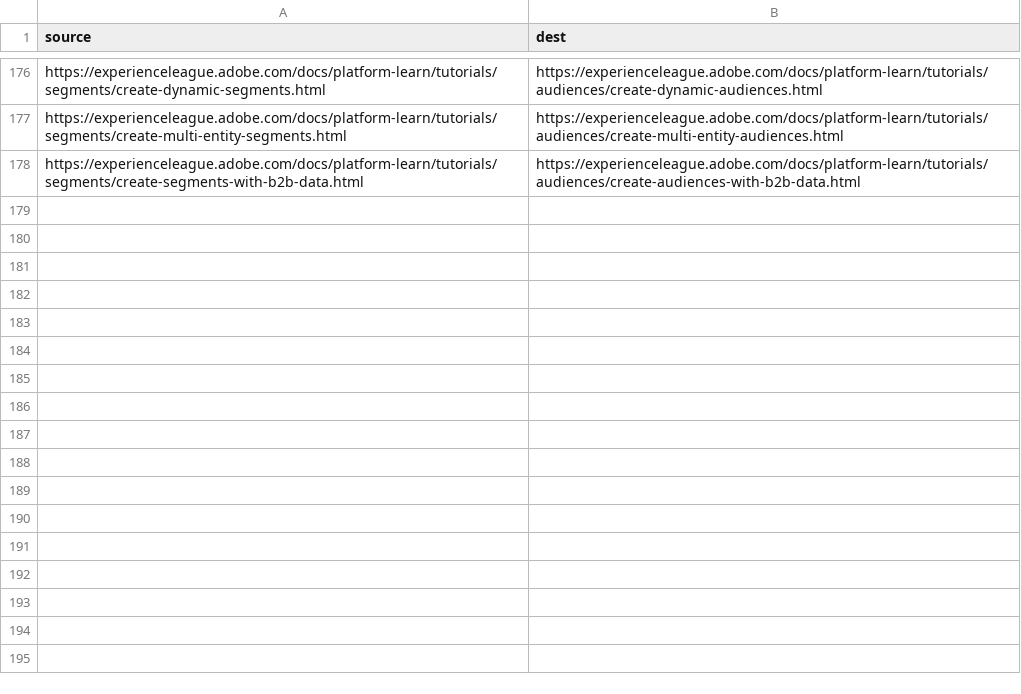
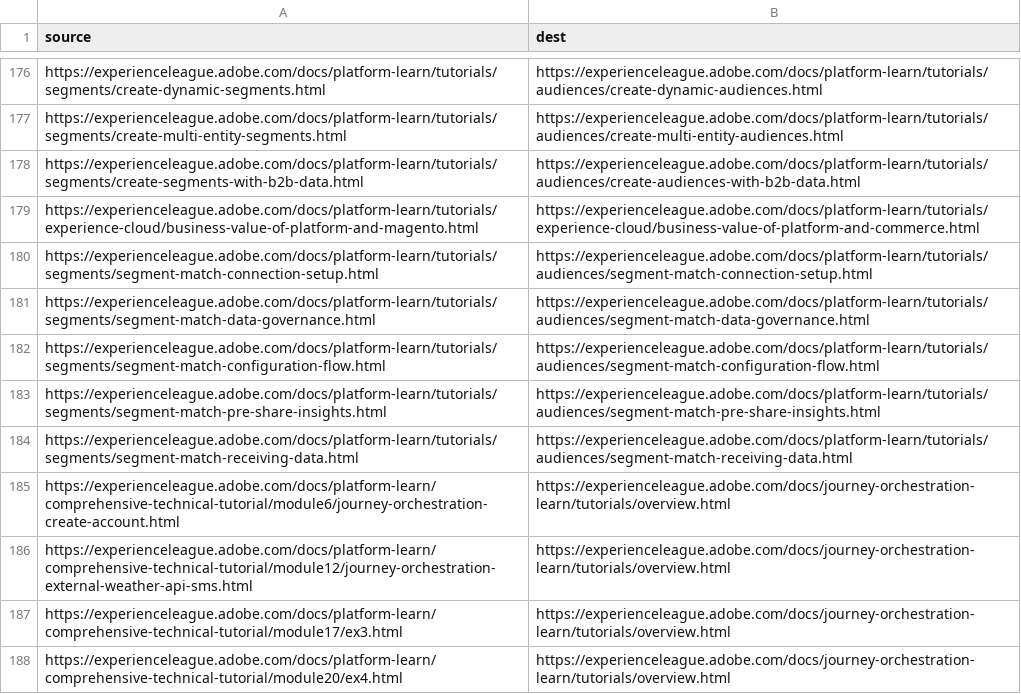
Before and after one commit to AdobeDocs/platform-learn.it-IT, a CSV file: redirects.csv, drawn as a sheet; only a part is shown, gaps mark what is left out.

Commit message:
Sync non localizable files for core commit c820753c22ff9215e9659d6b5faec6ff81ec914d

```diff
--- a/redirects.csv
+++ b/redirects.csv
@@ -178 +178,11 @@ https://experienceleague.adobe.com/docs/platform-learn/tutorials/segments/create
 https://experienceleague.adobe.com/docs/platform-learn/tutorials/segments/create-segments-with-b2b-data.html,https://experienceleague.adobe.com/docs/platform-learn/tutorials/audiences/create-audiences-with-b2b-data.html
+https://experienceleague.adobe.com/docs/platform-learn/tutorials/experience-cloud/business-value-of-platform-and-magento.html,https://experienceleague.adobe.com/docs/platform-learn/tutorials/experience-cloud/business-value-of-platform-and-commerce.html
+https://experienceleague.adobe.com/docs/platform-learn/tutorials/segments/segment-match-connection-setup.html,https://experienceleague.adobe.com/docs/platform-learn/tutorials/audiences/segment-match-connection-setup.html
+https://experienceleague.adobe.com/docs/platform-learn/tutorials/segments/segment-match-data-governance.html,https://experienceleague.adobe.com/docs/platform-learn/tutorials/audiences/segment-match-data-governance.html
+https://experienceleague.adobe.com/docs/platform-learn/tutorials/segments/segment-match-configuration-flow.html,https://experienceleague.adobe.com/docs/platform-learn/tutorials/audiences/segment-match-configuration-flow.html
+https://experienceleague.adobe.com/docs/platform-learn/tutorials/segments/segment-match-pre-share-insights.html,https://experienceleague.adobe.com/docs/platform-learn/tutorials/audiences/segment-match-pre-share-insights.html
+https://experienceleague.adobe.com/docs/platform-learn/tutorials/segments/segment-match-receiving-data.html,https://experienceleague.adobe.com/docs/platform-learn/tutorials/audiences/segment-match-receiving-data.html
+https://experienceleague.adobe.com/docs/platform-learn/comprehensive-technical-tutorial/module6/journey-orchestration-create-account.html,https://experienceleague.adobe.com/docs/journey-orchestration-learn/tutorials/overview.html
+https://experienceleague.adobe.com/docs/platform-learn/comprehensive-technical-tutorial/module12/journey-orchestration-external-weather-api-sms.html,https://experienceleague.adobe.com/docs/journey-orchestration-learn/tutorials/overview.html
+https://experienceleague.adobe.com/docs/platform-learn/comprehensive-technical-tutorial/module17/ex3.html,https://experienceleague.adobe.com/docs/journey-orchestration-learn/tutorials/overview.html
+https://experienceleague.adobe.com/docs/platform-learn/comprehensive-technical-tutorial/module20/ex4.html,https://experienceleague.adobe.com/docs/journey-orchestration-learn/tutorials/overview.html
```
